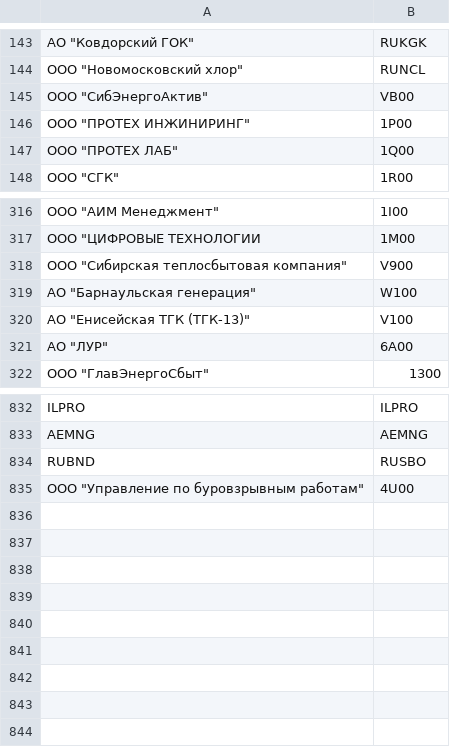
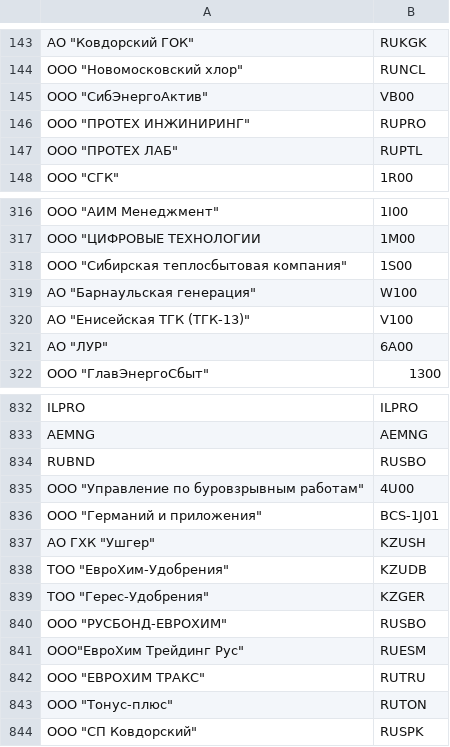
Before and after one commit to Lirollel/Work_AIM_Jupyter-Python-Pandas, a CSV file: OCP/Методология/Mapping.csv, drawn as a sheet; only a part is shown, gaps mark what is left out; the diff names each change by its address in the sheet, - before the commit and + after, or states it on an @@ line.

```diff
--- a/OCP/Методология/Mapping.csv
+++ b/OCP/Методология/Mapping.csv
-B146: 1P00
+B146: RUPRO
-B147: 1Q00
+B147: RUPTL
-B318: V900
+B318: 1S00
+row 836: ООО "Германий и приложения" | BCS-1J01
+row 837: АО ГХК "Ушгер" | KZUSH
+row 838: ТОО "ЕвроХим-Удобрения" | KZUDB
+row 839: ТОО "Герес-Удобрения" | KZGER
+row 840: ООО "РУСБОНД-ЕВРОХИМ" | RUSBO
+row 841: ООО"ЕвроХим Трейдинг Рус" | RUESM
+row 842: ООО "ЕВРОХИМ ТРАКС" | RUTRU
+row 843: ООО "Тонус-плюс" | RUTON
+row 844: ООО "СП Ковдорский" | RUSPK
```
Also changed, not shown: 4 other files.
